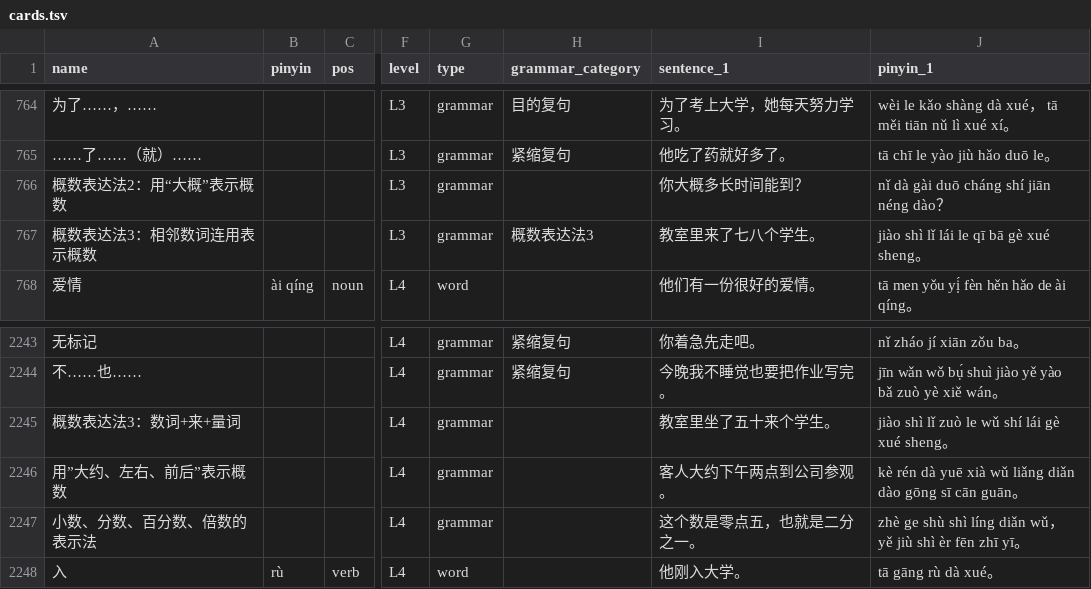
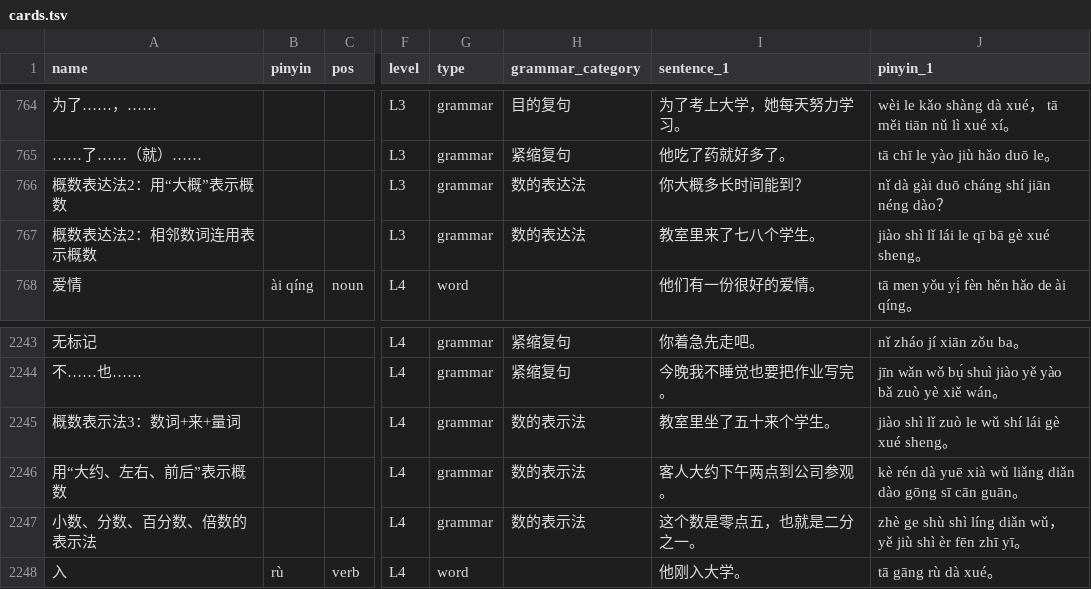
Before and after one commit to chelsea6502/mandarin-flashcards, a TSV file: cards.tsv, drawn as a sheet; only a part is shown, gaps mark what is left out; the diff names each change by its address in the sheet, - before the commit and + after, or states it on an @@ line.

```diff
--- a/cards.tsv
+++ b/cards.tsv
-H766 (grammar_category): (empty)
+H766 (grammar_category): 数的表达法
-A767 (name): 概数表达法3：相邻数词连用表示概数
+A767 (name): 概数表达法2：相邻数词连用表示概数
-H767 (grammar_category): 概数表达法3
+H767 (grammar_category): 数的表达法
-A2245 (name): 概数表达法3：数词+来+量词
+A2245 (name): 概数表示法3：数词+来+量词
-H2245:H2247 (grammar_category): (empty)
+H2245:H2247 (grammar_category): 数的表示法
-A2246 (name): 用”大约、左右、前后”表示概数
+A2246 (name): 用“大约、左右、前后”表示概数
```
Also changed, not shown: 1 other file.
